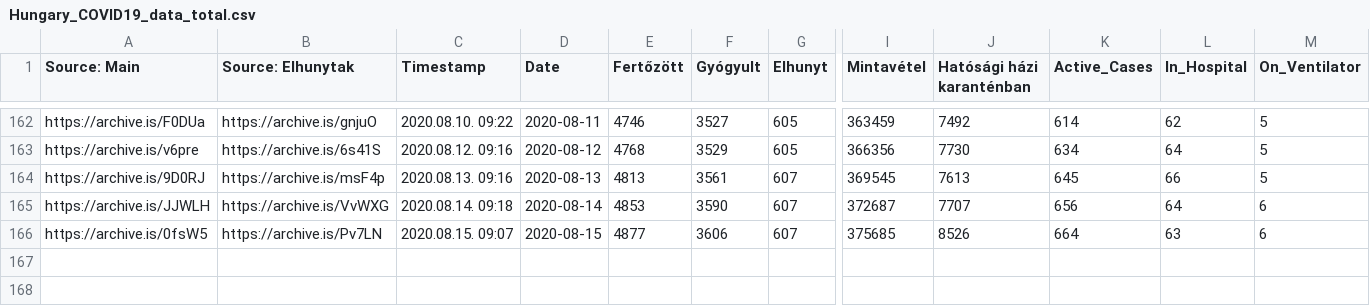
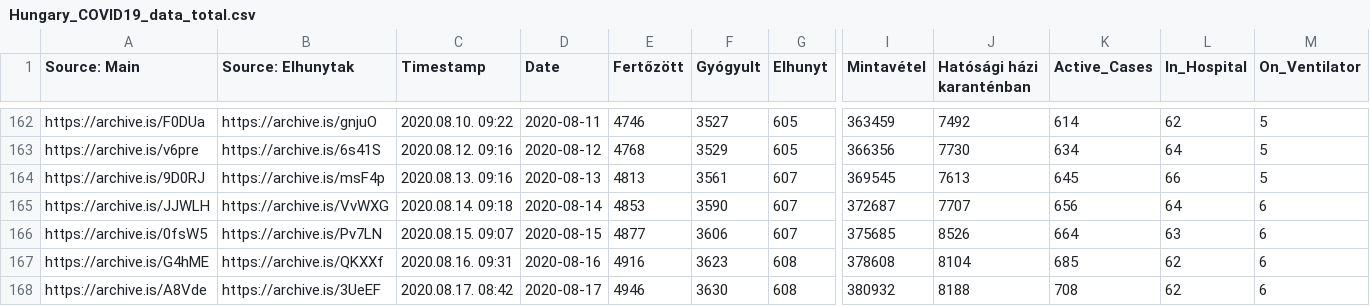
Before and after one commit to nickgon/Hungary-COVID19-Data, a CSV file: Hungary_COVID19_data_total.csv, drawn as a sheet; only a part is shown, gaps mark what is left out; rows hold the shown columns only; the diff names each change by its address in the sheet, - before the commit and + after, or states it on an @@ line.

Commit message:
Aug 16 and 17 Data

```diff
--- a/Hungary_COVID19_data_total.csv
+++ b/Hungary_COVID19_data_total.csv
+row 167: https://archive.is/G4hME | https://archive.is/QKXXf | 2020.08.16. 09:31 | 2020-08-16 | 4916 | 3623 | 608 | 378608 | 8104 | 685 | 62 | 6
+row 168: https://archive.is/A8Vde | https://archive.is/3UeEF | 2020.08.17. 08:42 | 2020-08-17 | 4946 | 3630 | 608 | 380932 | 8188 | 708 | 62 | 6
```
Also changed, not shown: Hungary_COVID19_data_by_county.csv, Hungary_COVID19_death_details.csv, 2 other files.
